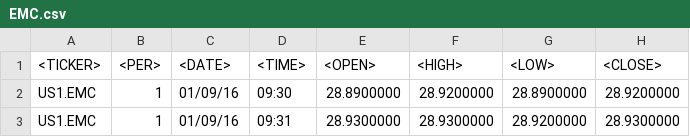
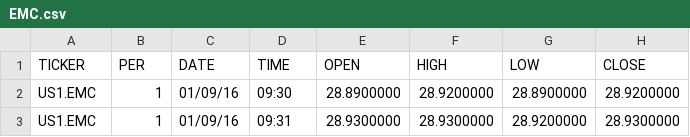
Before and after one commit to 07gillia/Dissertation-Fourth-Year, a CSV file: Data/EMC.csv, drawn as a sheet; only a part is shown.

Commit message:
got all the data to play nicely together

```diff
--- a/Data/EMC.csv
+++ b/Data/EMC.csv
@@ -1,2 +1,2 @@
-<TICKER>,<PER>,<DATE>,<TIME>,<OPEN>,<HIGH>,<LOW>,<CLOSE>
+TICKER,PER,DATE,TIME,OPEN,HIGH,LOW,CLOSE
 US1.EMC,1,01/09/16,09:30,28.8900000,28.9200000,28.8900000,28.9200000
```
Also changed, not shown: 8 other files.
